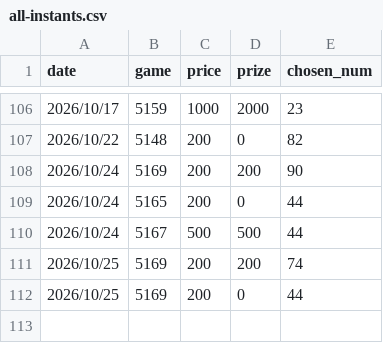
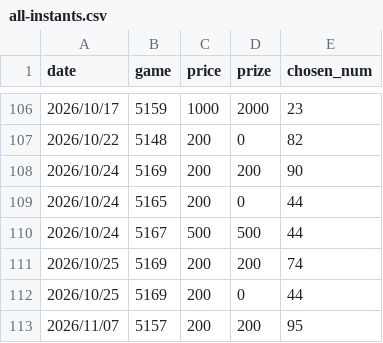
Before and after one commit to cyc6221/I-want-big-John, a CSV file: raw-data/all-instants.csv, drawn as a sheet; only a part is shown, gaps mark what is left out; the diff names each change by its address in the sheet, - before the commit and + after, or states it on an @@ line.

```diff
--- a/raw-data/all-instants.csv
+++ b/raw-data/all-instants.csv
+row 113: 2026/11/07 | 5157 | 200 | 200 | 95
```
